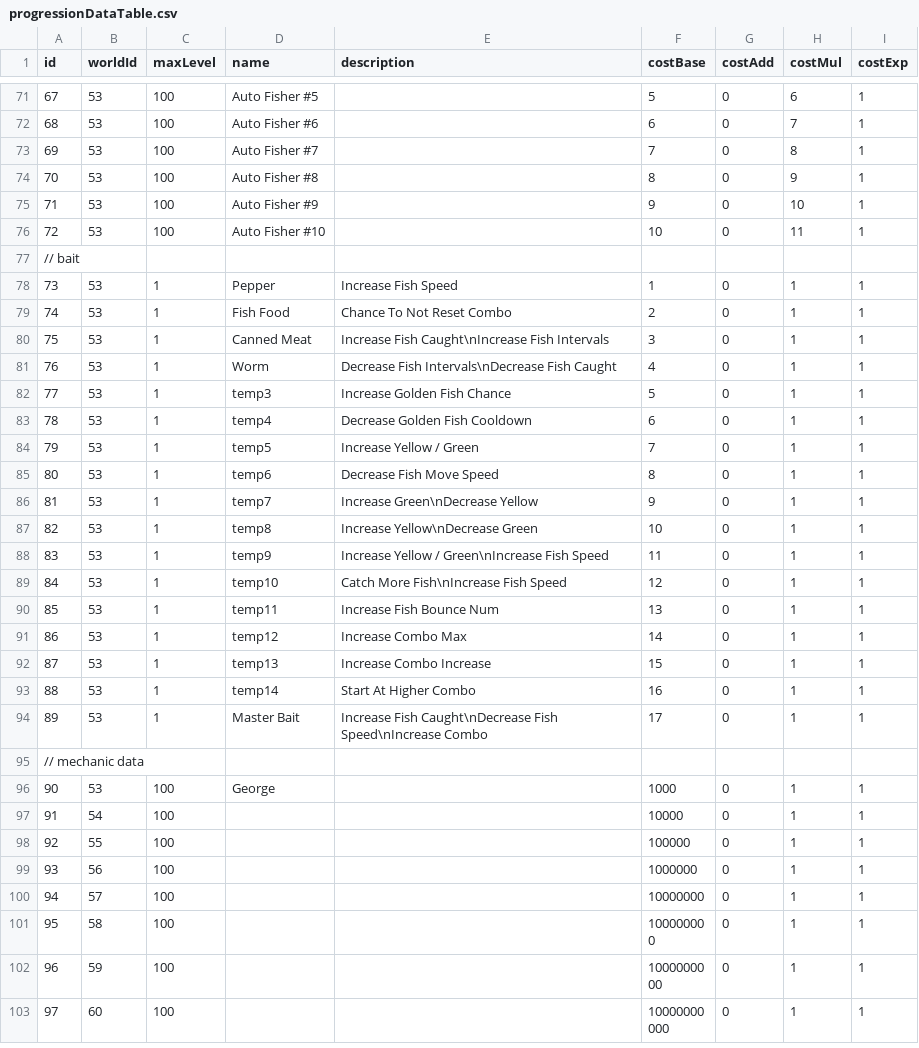
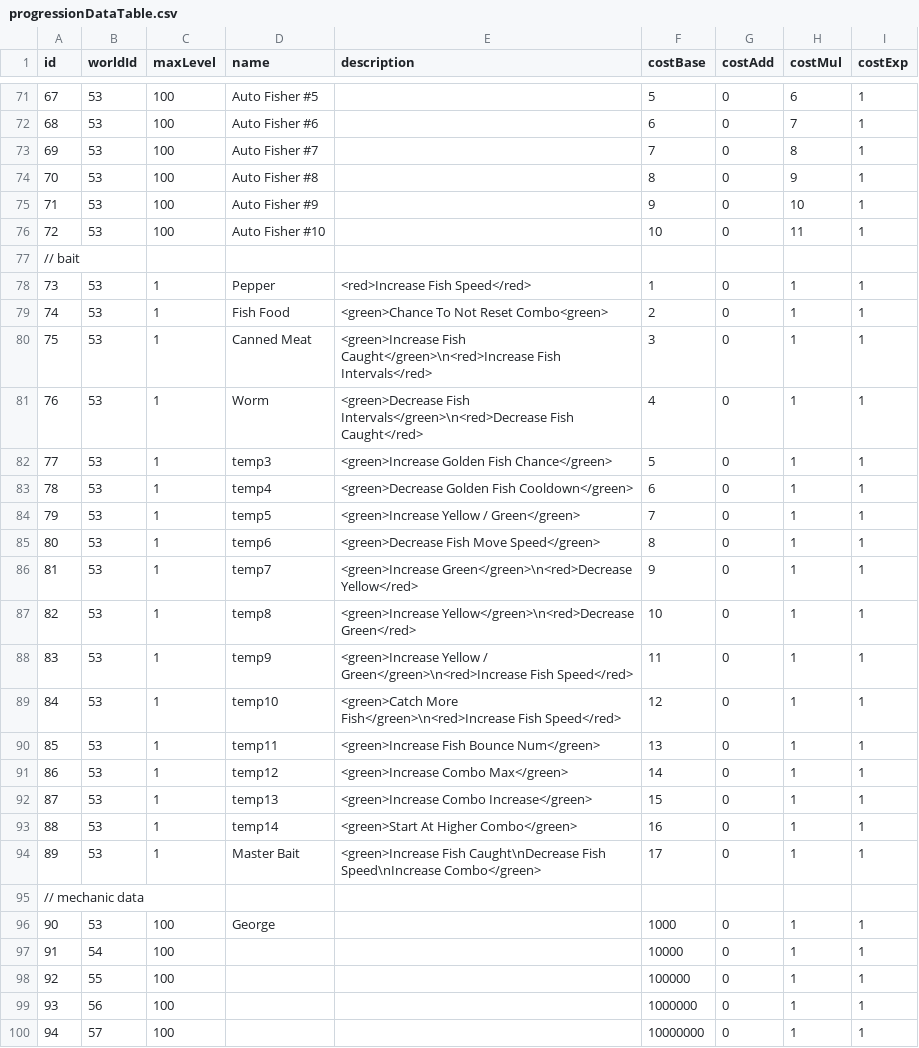
Before and after one commit to bspafford/Idle-Fisher, a CSV file: idleFisher/data/debugData/dataBases/progressionDataTable.csv, drawn as a sheet; only a part is shown, gaps mark what is left out; the shorter side is filled out with more unchanged rows.

```diff
--- a/idleFisher/data/debugData/dataBases/progressionDataTable.csv
+++ b/idleFisher/data/debugData/dataBases/progressionDataTable.csv
@@ -77,19 +77,19 @@ id,worldId,maxLevel,name,description,costBase,costAdd,costMul,costExp
 // bait,,,,,,,,
-73,53,1,Pepper,Increase Fish Speed,1,0,1,1
-74,53,1,Fish Food,Chance To Not Reset Combo,2,0,1,1
-75,53,1,Canned Meat,Increase Fish Caught\nIncrease Fish Intervals,3,0,1,1
-76,53,1,Worm,Decrease Fish Intervals\nDecrease Fish Caught,4,0,1,1
-77,53,1,temp3,Increase Golden Fish Chance,5,0,1,1
-78,53,1,temp4,Decrease Golden Fish Cooldown,6,0,1,1
-79,53,1,temp5,Increase Yellow / Green,7,0,1,1
-80,53,1,temp6,Decrease Fish Move Speed,8,0,1,1
-81,53,1,temp7,Increase Green\nDecrease Yellow,9,0,1,1
-82,53,1,temp8,Increase Yellow\nDecrease Green,10,0,1,1
-83,53,1,temp9,Increase Yellow / Green\nIncrease Fish Speed,11,0,1,1
-84,53,1,temp10,Catch More Fish\nIncrease Fish Speed,12,0,1,1
-85,53,1,temp11,Increase Fish Bounce Num,13,0,1,1
-86,53,1,temp12,Increase Combo Max,14,0,1,1
-87,53,1,temp13,Increase Combo Increase,15,0,1,1
-88,53,1,temp14,Start At Higher Combo,16,0,1,1
-89,53,1,Master Bait,Increase Fish Caught\nDecrease Fish Speed\nIncrease Combo,17,0,1,1
+73,53,1,Pepper,<red>Increase Fish Speed</red>,1,0,1,1
+74,53,1,Fish Food,<green>Chance To Not Reset Combo<green>,2,0,1,1
+75,53,1,Canned Meat,<green>Increase Fish Caught</green>\n<red>Increase Fish Intervals</red>,3,0,1,1
+76,53,1,Worm,<green>Decrease Fish Intervals</green>\n<red>Decrease Fish Caught</red>,4,0,1,1
+77,53,1,temp3,<green>Increase Golden Fish Chance</green>,5,0,1,1
+78,53,1,temp4,<green>Decrease Golden Fish Cooldown</green>,6,0,1,1
+79,53,1,temp5,<green>Increase Yellow / Green</green>,7,0,1,1
+80,53,1,temp6,<green>Decrease Fish Move Speed</green>,8,0,1,1
+81,53,1,temp7,<green>Increase Green</green>\n<red>Decrease Yellow</red>,9,0,1,1
+82,53,1,temp8,<green>Increase Yellow</green>\n<red>Decrease Green</red>,10,0,1,1
+83,53,1,temp9,<green>Increase Yellow / Green</green>\n<red>Increase Fish Speed</red>,11,0,1,1
+84,53,1,temp10,<green>Catch More Fish</green>\n<red>Increase Fish Speed</red>,12,0,1,1
+85,53,1,temp11,<green>Increase Fish Bounce Num</green>,13,0,1,1
+86,53,1,temp12,<green>Increase Combo Max</green>,14,0,1,1
+87,53,1,temp13,<green>Increase Combo Increase</green>,15,0,1,1
+88,53,1,temp14,<green>Start At Higher Combo</green>,16,0,1,1
+89,53,1,Master Bait,<green>Increase Fish Caught\nDecrease Fish Speed\nIncrease Combo</green>,17,0,1,1
 // mechanic data,,,,,,,,
```
Also changed, not shown: 7 other files.
